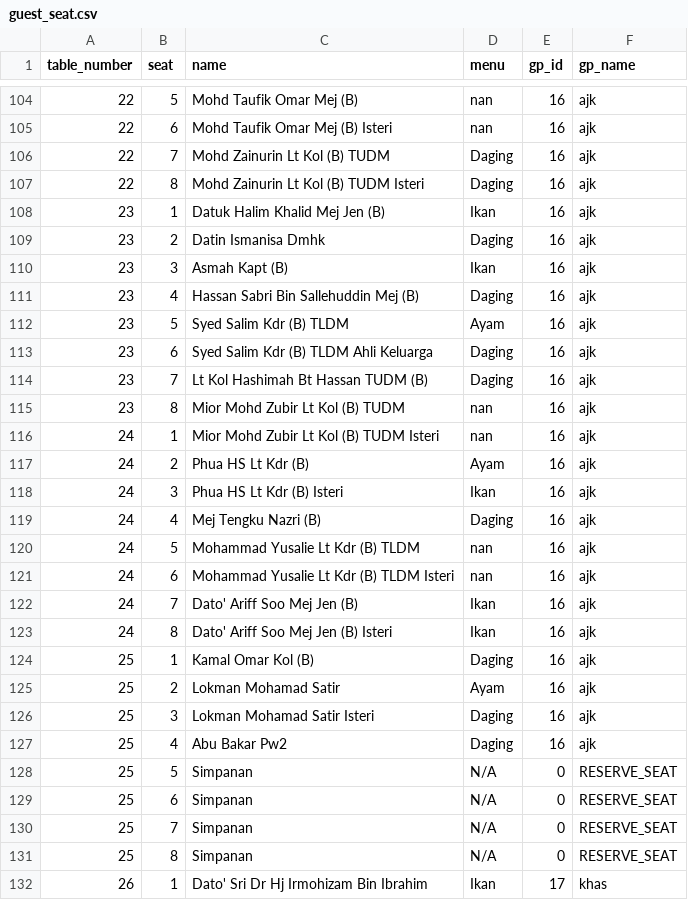
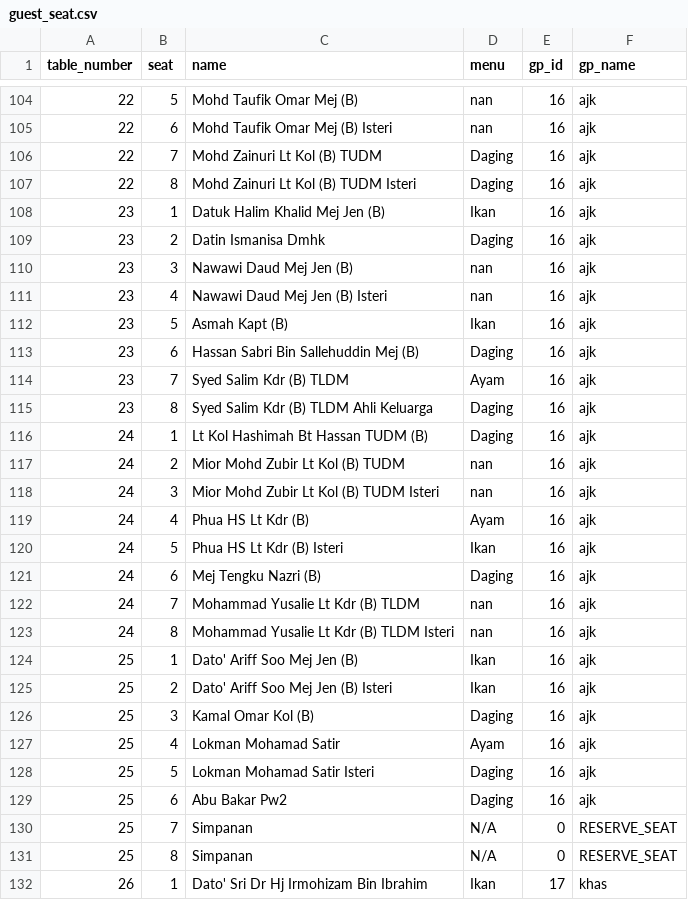
Before and after one commit to hamdanyc/mmmr, a CSV file: guest_seat.csv, drawn as a sheet; only a part is shown, gaps mark what is left out; the diff covers the shown part only.

```diff
--- a/guest_seat.csv
+++ b/guest_seat.csv
@@ -105,26 +105,26 @@ table_number,seat,name,menu,gp_id,gp_name
 22,6,Mohd Taufik Omar Mej (B) Isteri,nan,16,ajk
-22,7,Mohd Zainurin Lt Kol (B) TUDM,Daging,16,ajk
-22,8,Mohd Zainurin Lt Kol (B) TUDM Isteri,Daging,16,ajk
+22,7,Mohd Zainuri Lt Kol (B) TUDM,Daging,16,ajk
+22,8,Mohd Zainuri Lt Kol (B) TUDM Isteri,Daging,16,ajk
 23,1,Datuk Halim Khalid Mej Jen (B),Ikan,16,ajk
 23,2,Datin Ismanisa Dmhk,Daging,16,ajk
-23,3,Asmah Kapt (B),Ikan,16,ajk
-23,4,Hassan Sabri  Bin Sallehuddin Mej (B),Daging,16,ajk
-23,5,Syed Salim Kdr (B) TLDM,Ayam,16,ajk
-23,6,Syed Salim Kdr (B) TLDM Ahli Keluarga,Daging,16,ajk
-23,7,Lt Kol Hashimah Bt Hassan TUDM (B),Daging,16,ajk
-23,8,Mior Mohd Zubir Lt Kol (B) TUDM,nan,16,ajk
-24,1,Mior Mohd Zubir Lt Kol (B) TUDM Isteri,nan,16,ajk
-24,2,Phua HS Lt Kdr (B),Ayam,16,ajk
-24,3,Phua HS Lt Kdr (B) Isteri,Ikan,16,ajk
-24,4,Mej Tengku Nazri (B),Daging,16,ajk
-24,5,Mohammad Yusalie Lt Kdr (B) TLDM,nan,16,ajk
-24,6,Mohammad Yusalie Lt Kdr (B) TLDM Isteri,nan,16,ajk
-24,7,Dato' Ariff Soo Mej Jen (B),Ikan,16,ajk
-24,8,Dato' Ariff Soo Mej Jen (B) Isteri,Ikan,16,ajk
-25,1,Kamal Omar Kol (B),Daging,16,ajk
-25,2,Lokman Mohamad Satir,Ayam,16,ajk
-25,3,Lokman Mohamad Satir Isteri,Daging,16,ajk
-25,4,Abu Bakar Pw2,Daging,16,ajk
-25,5,Simpanan,N/A,0,RESERVE_SEAT
-25,6,Simpanan,N/A,0,RESERVE_SEAT
+23,3,Nawawi Daud Mej Jen (B),nan,16,ajk
+23,4,Nawawi Daud Mej Jen (B) Isteri,nan,16,ajk
+23,5,Asmah Kapt (B),Ikan,16,ajk
+23,6,Hassan Sabri  Bin Sallehuddin Mej (B),Daging,16,ajk
+23,7,Syed Salim Kdr (B) TLDM,Ayam,16,ajk
+23,8,Syed Salim Kdr (B) TLDM Ahli Keluarga,Daging,16,ajk
+24,1,Lt Kol Hashimah Bt Hassan TUDM (B),Daging,16,ajk
+24,2,Mior Mohd Zubir Lt Kol (B) TUDM,nan,16,ajk
+24,3,Mior Mohd Zubir Lt Kol (B) TUDM Isteri,nan,16,ajk
+24,4,Phua HS Lt Kdr (B),Ayam,16,ajk
+24,5,Phua HS Lt Kdr (B) Isteri,Ikan,16,ajk
+24,6,Mej Tengku Nazri (B),Daging,16,ajk
+24,7,Mohammad Yusalie Lt Kdr (B) TLDM,nan,16,ajk
+24,8,Mohammad Yusalie Lt Kdr (B) TLDM Isteri,nan,16,ajk
+25,1,Dato' Ariff Soo Mej Jen (B),Ikan,16,ajk
+25,2,Dato' Ariff Soo Mej Jen (B) Isteri,Ikan,16,ajk
+25,3,Kamal Omar Kol (B),Daging,16,ajk
+25,4,Lokman Mohamad Satir,Ayam,16,ajk
+25,5,Lokman Mohamad Satir Isteri,Daging,16,ajk
+25,6,Abu Bakar Pw2,Daging,16,ajk
 25,7,Simpanan,N/A,0,RESERVE_SEAT
```
Also changed, not shown: 4 added rows, 4 removed rows and 16 edited cells elsewhere in this file, 1 other file.
